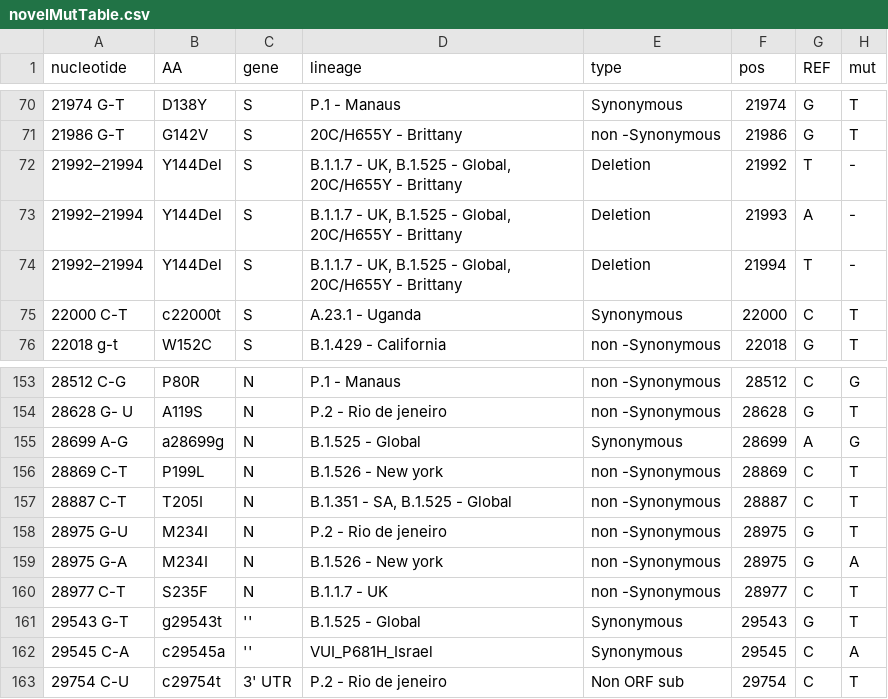
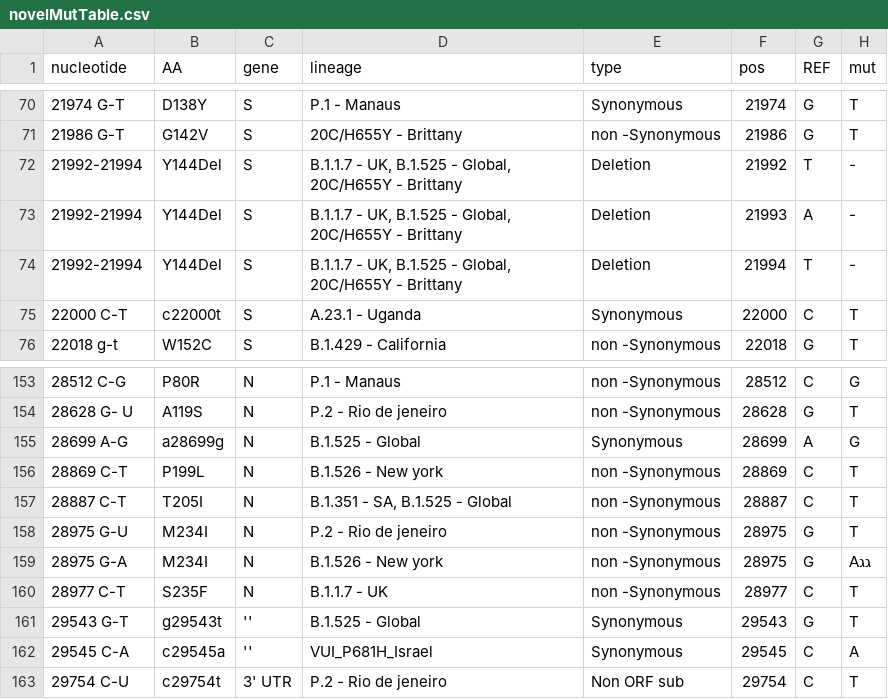
Before and after one commit to NetaZuckerman/covid19, a CSV file: novelMutTable.csv, drawn as a sheet; only a part is shown, gaps mark what is left out.

Commit message:
updated muttable

```diff
--- a/novelMutTable.csv
+++ b/novelMutTable.csv
@@ -71,5 +71,5 @@ nucleotide,AA,gene,lineage,type,pos,REF,mut
 21986 G-T,G142V,S,20C/H655Y - Brittany,non -Synonymous ,21986,G,T
-21992–21994,Y144Del,S,"B.1.1.7 - UK, B.1.525 - Global, 20C/H655Y - Brittany",Deletion,21992,T,-
-21992–21994,Y144Del,S,"B.1.1.7 - UK, B.1.525 - Global, 20C/H655Y - Brittany",Deletion,21993,A,-
-21992–21994,Y144Del,S,"B.1.1.7 - UK, B.1.525 - Global, 20C/H655Y - Brittany",Deletion,21994,T,-
+21992-21994,Y144Del,S,"B.1.1.7 - UK, B.1.525 - Global, 20C/H655Y - Brittany",Deletion,21992,T,-
+21992-21994,Y144Del,S,"B.1.1.7 - UK, B.1.525 - Global, 20C/H655Y - Brittany",Deletion,21993,A,-
+21992-21994,Y144Del,S,"B.1.1.7 - UK, B.1.525 - Global, 20C/H655Y - Brittany",Deletion,21994,T,-
 22000 C-T,c22000t,S,A.23.1 - Uganda,Synonymous ,22000,C,T
@@ -158,3 +158,3 @@ nucleotide,AA,gene,lineage,type,pos,REF,mut
 28975 G-U,M234I,N,P.2 - Rio de jeneiro,non -Synonymous ,28975,G,T
-28975 G-A,M234I,N,B.1.526 - New york,non -Synonymous ,28975,G,A
+28975 G-A,M234I,N,B.1.526 - New york,non -Synonymous ,28975,G,Aגג
 28977 C-T,S235F,N,B.1.1.7 - UK,non -Synonymous ,28977,C,T
```
